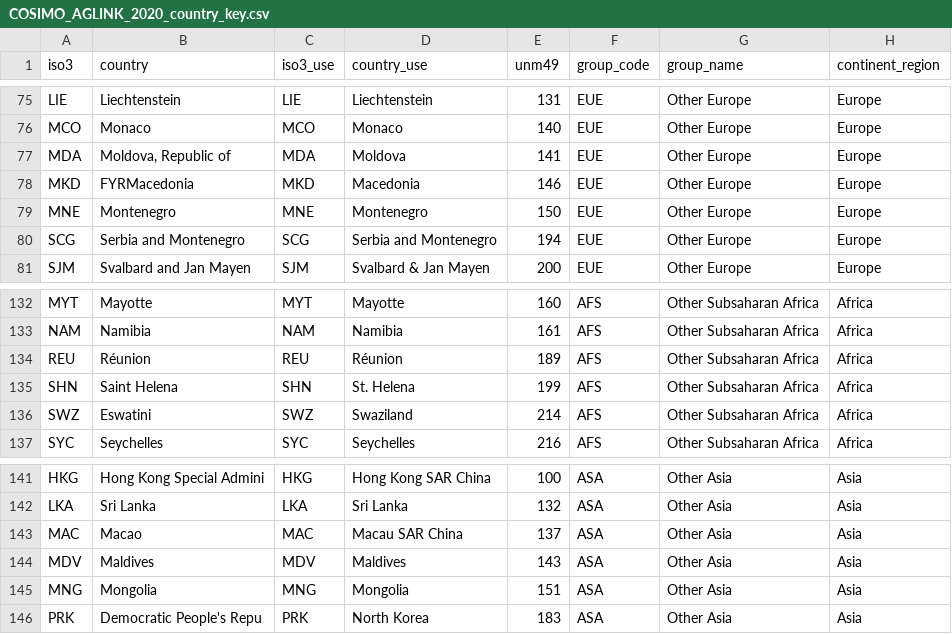
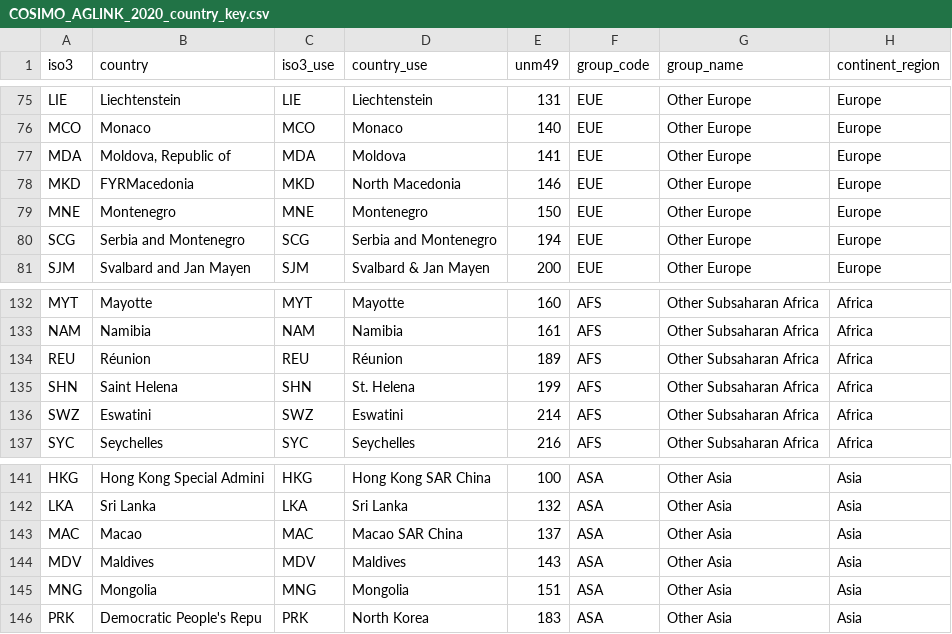
Before and after one commit to alonshepon/Health-Benefit-Calculation-BFA, a CSV file: data/cosimo/processed/COSIMO_AGLINK_2020_country_key.csv, drawn as a sheet; only a part is shown, gaps mark what is left out.

```diff
--- a/data/cosimo/processed/COSIMO_AGLINK_2020_country_key.csv
+++ b/data/cosimo/processed/COSIMO_AGLINK_2020_country_key.csv
@@ -77,3 +77,3 @@
 "MDA","Moldova, Republic of","MDA","Moldova",141,"EUE","Other Europe","Europe"
-"MKD","FYRMacedonia","MKD","Macedonia",146,"EUE","Other Europe","Europe"
+"MKD","FYRMacedonia","MKD","North Macedonia",146,"EUE","Other Europe","Europe"
 "MNE","Montenegro","MNE","Montenegro",150,"EUE","Other Europe","Europe"
@@ -135,3 +135,3 @@
 "SHN","Saint Helena","SHN","St. Helena",199,"AFS","Other Subsaharan Africa","Africa"
-"SWZ","Eswatini","SWZ","Swaziland",214,"AFS","Other Subsaharan Africa","Africa"
+"SWZ","Eswatini","SWZ","Eswatini",214,"AFS","Other Subsaharan Africa","Africa"
 "SYC","Seychelles","SYC","Seychelles",216,"AFS","Other Subsaharan Africa","Africa"
@@ -142,3 +142,3 @@
 "LKA","Sri Lanka","LKA","Sri Lanka",132,"ASA","Other Asia","Asia"
-"MAC","Macao","MAC","Macau SAR China",137,"ASA","Other Asia","Asia"
+"MAC","Macao","MAC","Macao SAR China",137,"ASA","Other Asia","Asia"
 "MDV","Maldives","MDV","Maldives",143,"ASA","Other Asia","Asia"
```
Also changed, not shown: data/cosimo/processed/COSIMO_country_key.csv, data/cosimo/processed/COSIMO_food_product_key.csv, 56 other files.
